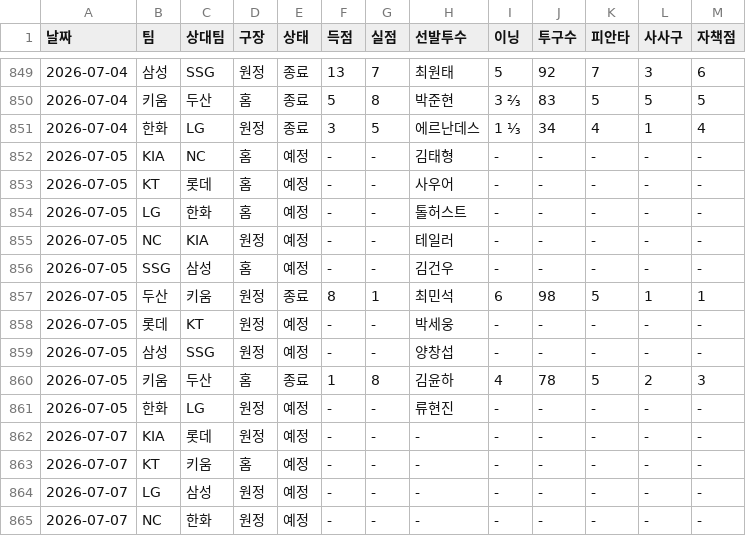
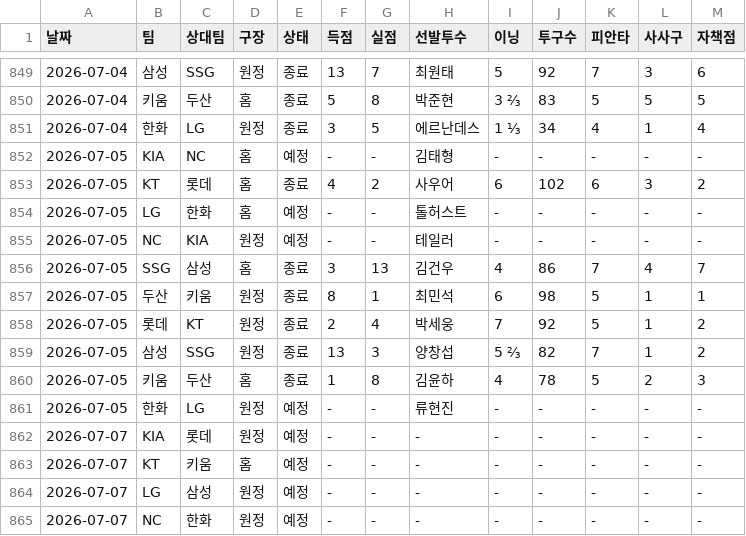
Before and after one commit to smmartworld/kbostarter, a CSV file: 로테이션_마스터데이터.csv, drawn as a sheet; only a part is shown, gaps mark what is left out.

```diff
--- a/로테이션_마스터데이터.csv
+++ b/로테이션_마스터데이터.csv
@@ -852,9 +852,9 @@
 2026-07-05,KIA,NC,홈,예정,-,-,김태형,-,-,-,-,-
-2026-07-05,KT,롯데,홈,예정,-,-,사우어,-,-,-,-,-
+2026-07-05,KT,롯데,홈,종료,4,2,사우어,6,102,6,3,2
 2026-07-05,LG,한화,홈,예정,-,-,톨허스트,-,-,-,-,-
 2026-07-05,NC,KIA,원정,예정,-,-,테일러,-,-,-,-,-
-2026-07-05,SSG,삼성,홈,예정,-,-,김건우,-,-,-,-,-
+2026-07-05,SSG,삼성,홈,종료,3,13,김건우,4,86,7,4,7
 2026-07-05,두산,키움,원정,종료,8,1,최민석,6,98,5,1,1
-2026-07-05,롯데,KT,원정,예정,-,-,박세웅,-,-,-,-,-
-2026-07-05,삼성,SSG,원정,예정,-,-,양창섭,-,-,-,-,-
+2026-07-05,롯데,KT,원정,종료,2,4,박세웅,7,92,5,1,2
+2026-07-05,삼성,SSG,원정,종료,13,3,양창섭,5 ⅔,82,7,1,2
 2026-07-05,키움,두산,홈,종료,1,8,김윤하,4,78,5,2,3
```
Also changed, not shown: pitcher_advanced_stats.csv.
